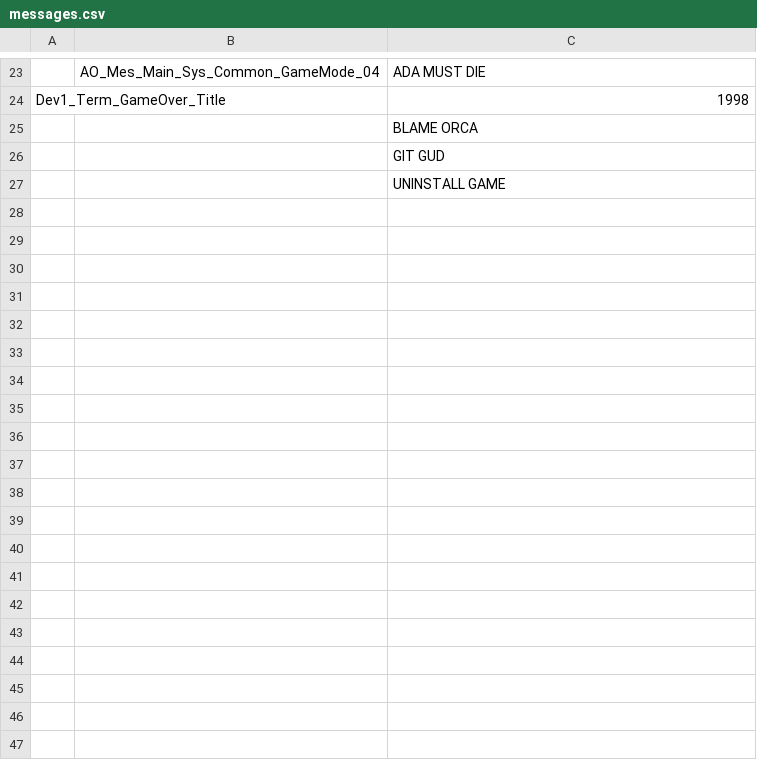
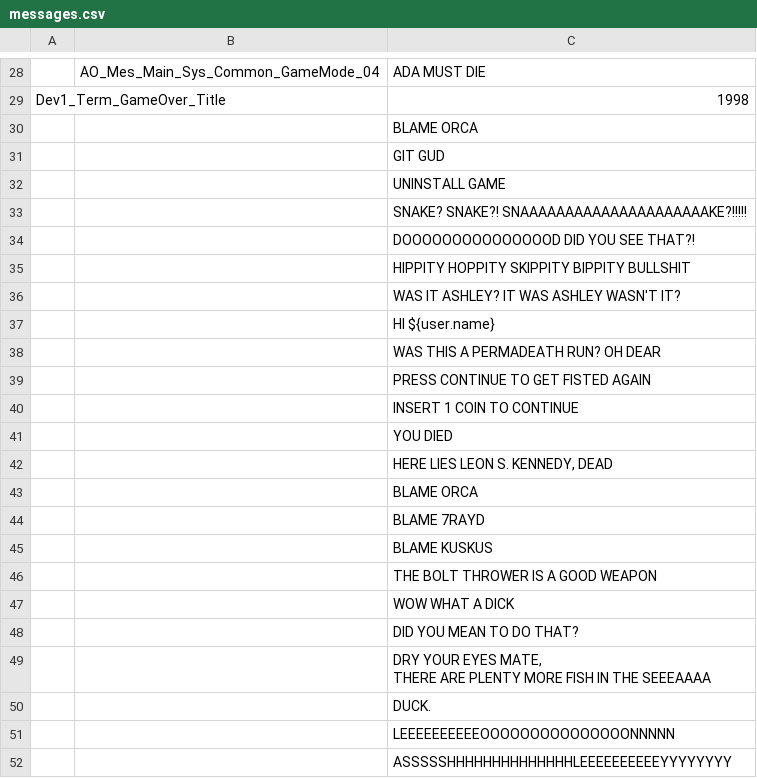
Before and after one commit to biorand/re4r, a CSV file: src/IntelOrca.Biohazard.BioRand.RE4R/data/messages.csv, drawn as a sheet; only a part is shown, gaps mark what is left out; ↵ is a line break in a cell; the diff covers the shown part only; the diff names each change by its address in the sheet, - before the commit and + after, or states it on an @@ line.

```diff
--- a/src/IntelOrca.Biohazard.BioRand.RE4R/data/messages.csv
+++ b/src/IntelOrca.Biohazard.BioRand.RE4R/data/messages.csv
+row 33:  |  | SNAKE? SNAKE?! SNAAAAAAAAAAAAAAAAAAAAAKE?!!!!!
+row 34:  |  | DOOOOOOOOOOOOOOOD DID YOU SEE THAT?!
+row 35:  |  | HIPPITY HOPPITY SKIPPITY BIPPITY BULLSHIT
+row 36:  |  | WAS IT ASHLEY? IT WAS ASHLEY WASN'T IT?
+row 37:  |  | HI ${user.name}
+row 38:  |  | WAS THIS A PERMADEATH RUN? OH DEAR
+row 39:  |  | PRESS CONTINUE TO GET FISTED AGAIN
+row 40:  |  | INSERT 1 COIN TO CONTINUE
+row 41:  |  | YOU DIED
+row 42:  |  | HERE LIES LEON S. KENNEDY, DEAD
+row 43:  |  | BLAME ORCA
+row 44:  |  | BLAME 7RAYD
+row 45:  |  | BLAME KUSKUS
+row 46:  |  | THE BOLT THROWER IS A GOOD WEAPON
+row 47:  |  | WOW WHAT A DICK
+row 48:  |  | DID YOU MEAN TO DO THAT?
+row 49:  |  | DRY YOUR EYES MATE, ↵ THERE ARE PLENTY MORE FISH IN THE SEEEAAAA
+row 50:  |  | DUCK.
+row 51:  |  | LEEEEEEEEEEOOOOOOOOOOOOOOONNNNN
+row 52:  |  | ASSSSSHHHHHHHHHHHHHHLEEEEEEEEEEYYYYYYYY
```
Also changed, not shown: 34 added rows elsewhere in this file, src/IntelOrca.Biohazard.BioRand.RE4R/data/enemies.csv, src/IntelOrca.Biohazard.BioRand.RE4R/data/events.csv, 6 other files.
